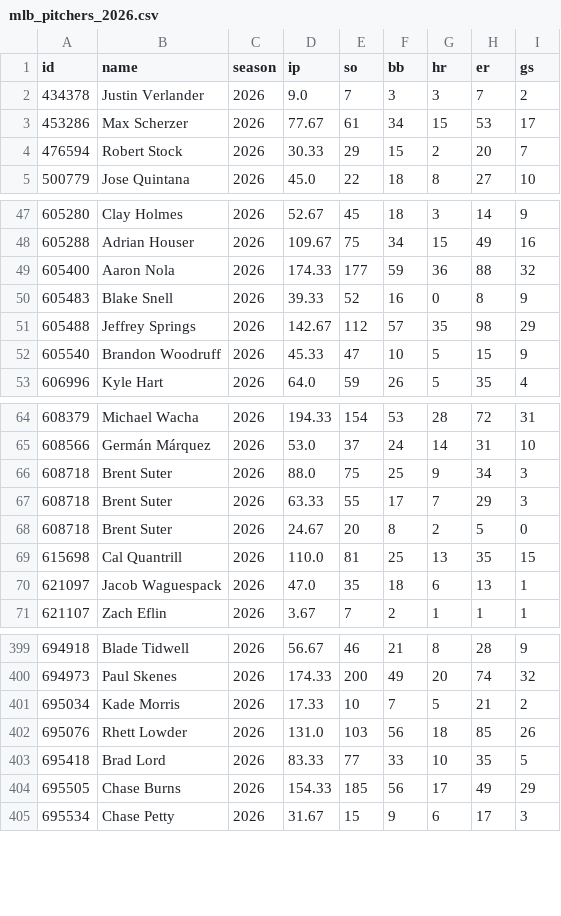
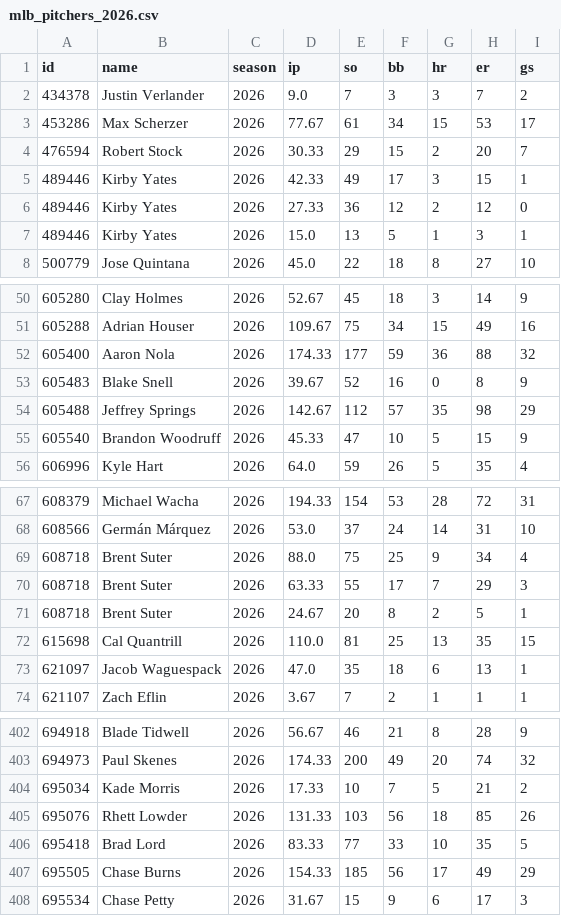
Before and after one commit to arro2121/Baseline, a CSV file: data/history/mlb_pitchers_2026.csv, drawn as a sheet; only a part is shown, gaps mark what is left out.

```diff
--- a/data/history/mlb_pitchers_2026.csv
+++ b/data/history/mlb_pitchers_2026.csv
@@ -4,2 +4,5 @@ id,name,season,ip,so,bb,hr,er,gs
 476594,Robert Stock,2026,30.33,29,15,2,20,7
+489446,Kirby Yates,2026,42.33,49,17,3,15,1
+489446,Kirby Yates,2026,27.33,36,12,2,12,0
+489446,Kirby Yates,2026,15.0,13,5,1,3,1
 500779,Jose Quintana,2026,45.0,22,18,8,27,10
@@ -49,3 +52,3 @@ id,name,season,ip,so,bb,hr,er,gs
 605400,Aaron Nola,2026,174.33,177,59,36,88,32
-605483,Blake Snell,2026,39.33,52,16,0,8,9
+605483,Blake Snell,2026,39.67,52,16,0,8,9
 605488,Jeffrey Springs,2026,142.67,112,57,35,98,29
@@ -65,5 +68,5 @@ id,name,season,ip,so,bb,hr,er,gs
 608566,Germán Márquez,2026,53.0,37,24,14,31,10
-608718,Brent Suter,2026,88.0,75,25,9,34,3
+608718,Brent Suter,2026,88.0,75,25,9,34,4
 608718,Brent Suter,2026,63.33,55,17,7,29,3
-608718,Brent Suter,2026,24.67,20,8,2,5,0
+608718,Brent Suter,2026,24.67,20,8,2,5,1
 615698,Cal Quantrill,2026,110.0,81,25,13,35,15
@@ -401,3 +404,3 @@ id,name,season,ip,so,bb,hr,er,gs
 695034,Kade Morris,2026,17.33,10,7,5,21,2
-695076,Rhett Lowder,2026,131.0,103,56,18,85,26
+695076,Rhett Lowder,2026,131.33,103,56,18,85,26
 695418,Brad Lord,2026,83.33,77,33,10,35,5
```
Also changed, not shown: data/history/mlb_2026.csv, 10 other files.
